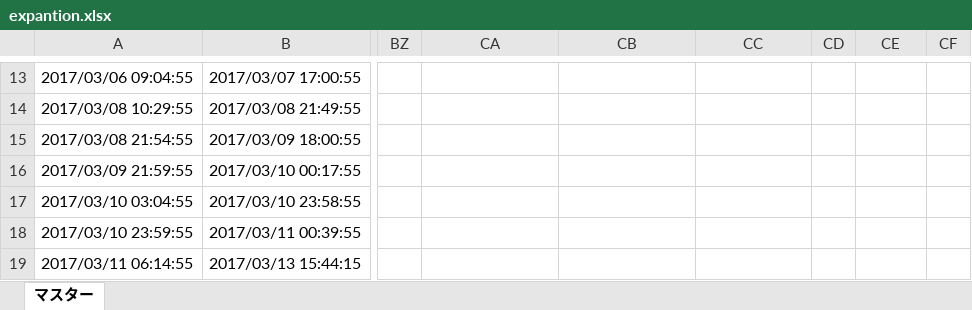
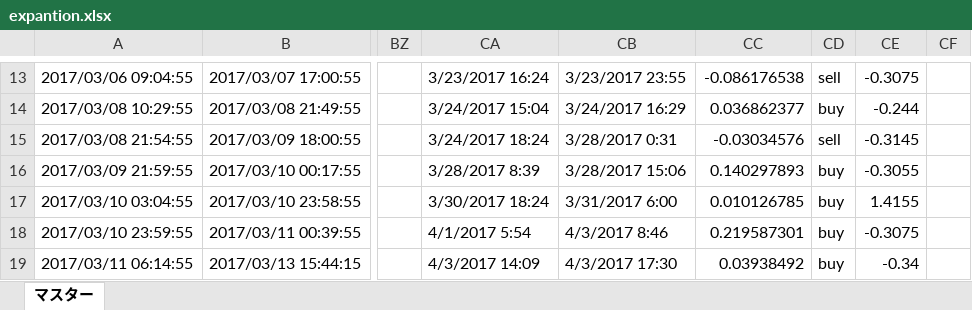
Before and after one commit to tomoyanp/oanda_dev, an Excel workbook: kensho/expantion.xlsx, sheet マスター, drawn as a sheet; only a part is shown, gaps mark what is left out; values as stored, in another font and other column widths than the file's, no cell formats; the diff covers the shown part only; the diff names each change by its address in the sheet, - before the commit and + after, or states it on an @@ line.

```diff
--- a/kensho/expantion.xlsx (sheet マスター)
+++ b/kensho/expantion.xlsx (sheet マスター)
-CA13: (empty)
+CA13: 3/23/2017 16:24
-CB13: (empty)
+CB13: 3/23/2017 23:55
-CC13: (empty)
+CC13: -0.086176538
-CD13: (empty)
+CD13: sell
-CE13: (empty)
+CE13: -0.3075
-CA14: (empty)
+CA14: 3/24/2017 15:04
-CB14: (empty)
+CB14: 3/24/2017 16:29
-CC14: (empty)
+CC14: 0.036862377
-CD14: (empty)
+CD14: buy
-CE14: (empty)
+CE14: -0.244
-CA15: (empty)
+CA15: 3/24/2017 18:24
-CB15: (empty)
+CB15: 3/28/2017 0:31
-CC15: (empty)
+CC15: -0.03034576
-CD15: (empty)
+CD15: sell
-CE15: (empty)
+CE15: -0.3145
-CA16: (empty)
+CA16: 3/28/2017 8:39
-CB16: (empty)
+CB16: 3/28/2017 15:06
-CC16: (empty)
+CC16: 0.140297893
-CD16:CD19: (empty)
+CD16:CD19: buy
-CE16: (empty)
+CE16: -0.3055
-CA17: (empty)
+CA17: 3/30/2017 18:24
-CB17: (empty)
+CB17: 3/31/2017 6:00
-CC17: (empty)
+CC17: 0.010126785
-CE17: (empty)
+CE17: 1.4155
-CA18: (empty)
+CA18: 4/1/2017 5:54
-CB18: (empty)
+CB18: 4/3/2017 8:46
-CC18: (empty)
+CC18: 0.219587301
-CE18: (empty)
+CE18: -0.3075
-CA19: (empty)
+CA19: 4/3/2017 14:09
-CB19: (empty)
+CB19: 4/3/2017 17:30
-CC19: (empty)
+CC19: 0.03938492
-CE19: (empty)
+CE19: -0.34
```
Also changed, not shown: 893 edited cells elsewhere in this sheet, cell formats, 1 other file.
